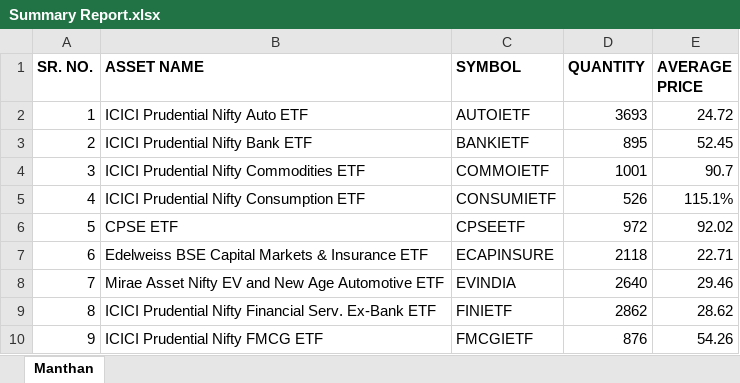
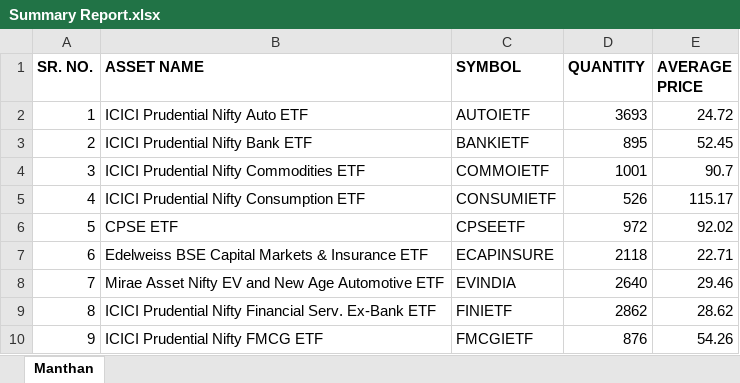
Before and after one commit to thebullishvalue/Samhita, an Excel workbook: Summary Report.xlsx, sheet Manthan, drawn as a sheet; only a part is shown; values as stored, in another font and other column widths than the file's, no borders; the diff names each change by its address in the sheet, - before the commit and + after, or states it on an @@ line.

Commit message:
Add files via upload

```diff
--- a/Summary Report.xlsx (sheet Manthan)
+++ b/Summary Report.xlsx (sheet Manthan)
-E5 (AVERAGE PRICE): 115.1%
+E5 (AVERAGE PRICE): 115.17
```
